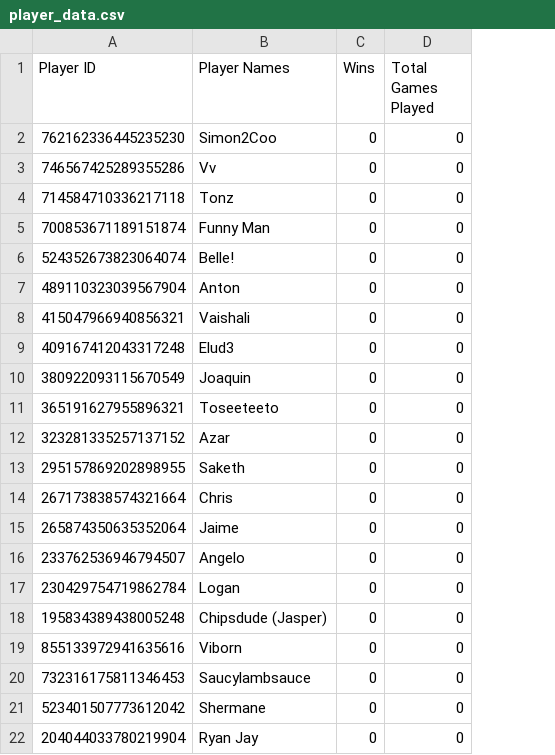
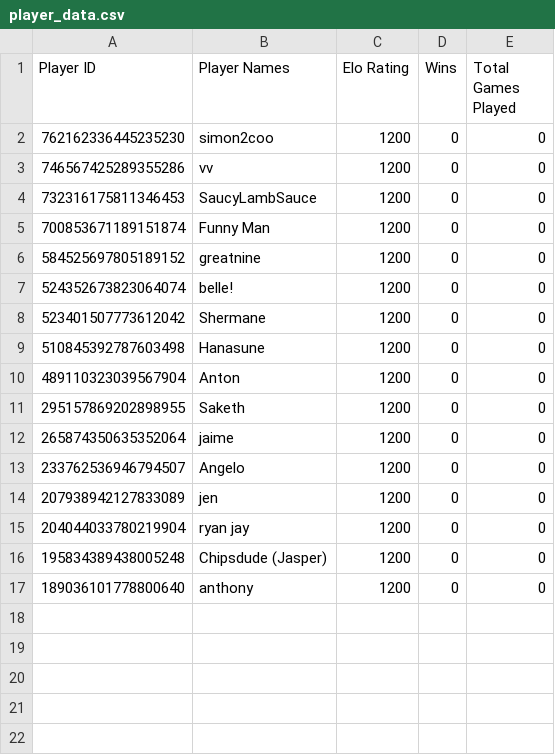
Before and after one commit to angelogener/VolleyBot, a CSV file: player_data.csv, drawn as a sheet; removed rows and columns are numbered as before the commit, all else as after; the diff names each change by its address in the sheet, - before the commit and + after, or states it on an @@ line.

```diff
--- a/player_data.csv
+++ b/player_data.csv
+column C (Elo Rating), rows 2-5: all 1200; row 7: 1200; rows 10-13: all 1200; rows 15-17: all 1200
-B2 (Player Names): Simon2Coo
+B2 (Player Names): simon2coo
-B3 (Player Names): Vv
+B3 (Player Names): vv
-A4 (Player ID): 714584710336217118
+A4 (Player ID): 732316175811346453
-B4 (Player Names): Tonz
+B4 (Player Names): SaucyLambSauce
+row 6: 584525697805189152 | greatnine | 1200 | 0 | 0
-B7 (Player Names): Belle!
+B7 (Player Names): belle!
+row 8: 523401507773612042 | Shermane | 1200 | 0 | 0
+row 9: 510845392787603498 | Hanasune | 1200 | 0 | 0
-row 8: 415047966940856321 | Vaishali | 0 | 0
-row 9: 409167412043317248 | Elud3 | 0 | 0
-row 10: 380922093115670549 | Joaquin | 0 | 0
-row 11: 365191627955896321 | Toseeteeto | 0 | 0
-row 12: 323281335257137152 | Azar | 0 | 0
-row 14: 267173838574321664 | Chris | 0 | 0
-B12 (Player Names): Jaime
+B12 (Player Names): jaime
+row 14: 207938942127833089 | jen | 1200 | 0 | 0
-A15 (Player ID): 230429754719862784
+A15 (Player ID): 204044033780219904
-B15 (Player Names): Logan
+B15 (Player Names): ryan jay
-row 19: 855133972941635616 | Viborn | 0 | 0
-row 20: 732316175811346453 | Saucylambsauce | 0 | 0
-A17 (Player ID): 523401507773612042
+A17 (Player ID): 189036101778800640
-B17 (Player Names): Shermane
+B17 (Player Names): anthony
-row 22: 204044033780219904 | Ryan Jay | 0 | 0
```
Also changed, not shown: 6 other files.
